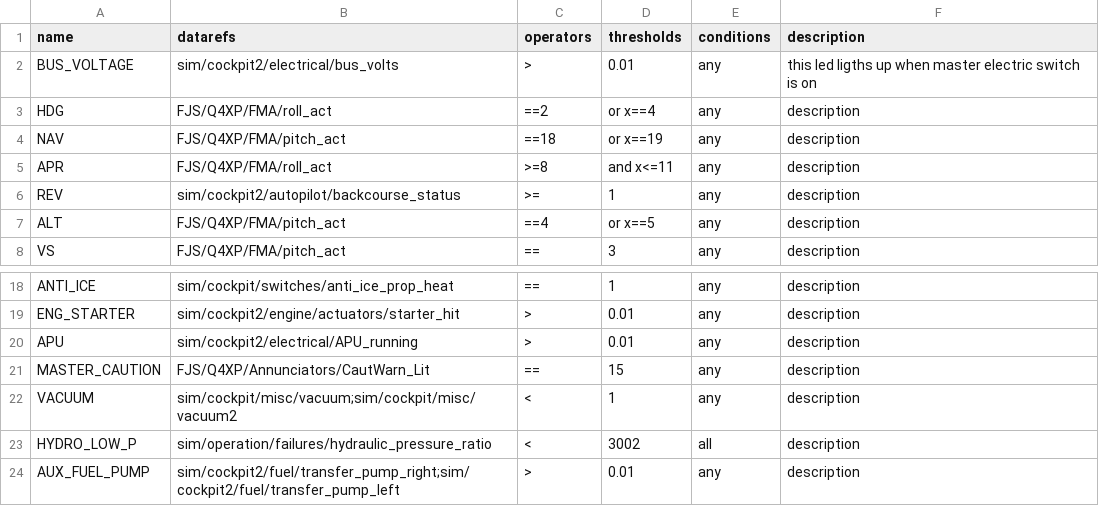
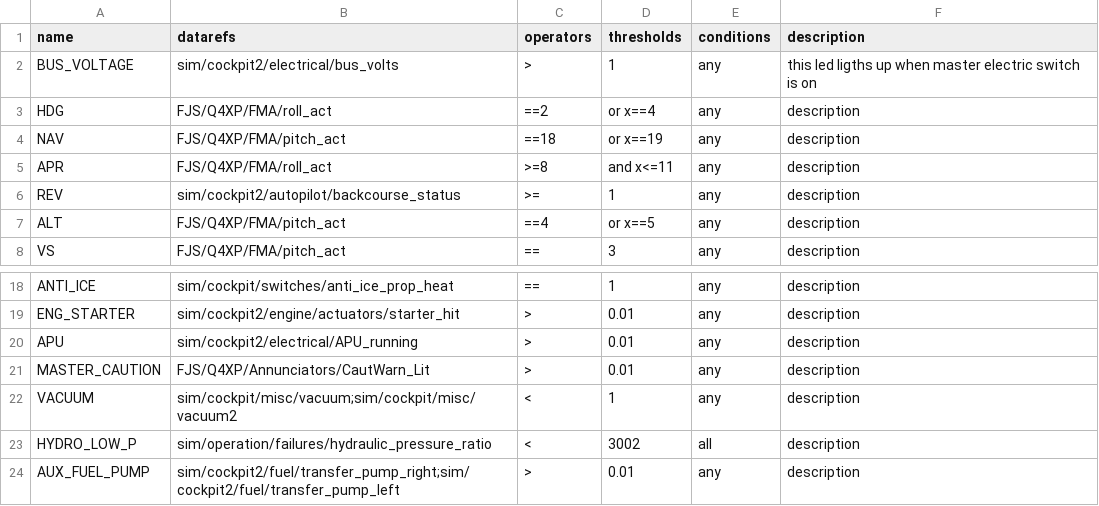
Before and after one commit to xairline/Honeycomb-Bravo-Plugin, a CSV file: profiles/DH8D.csv, drawn as a sheet; only a part is shown, gaps mark what is left out.

Commit message:
fix dash8 1400

```diff
--- a/profiles/DH8D.csv
+++ b/profiles/DH8D.csv
@@ -1,3 +1,3 @@
 name,datarefs,operators,thresholds,conditions,description
-BUS_VOLTAGE,sim/cockpit2/electrical/bus_volts,>,0.01,any,this led ligths up when master electric switch is on
+BUS_VOLTAGE,sim/cockpit2/electrical/bus_volts,>,1,any,this led ligths up when master electric switch is on
 HDG,FJS/Q4XP/FMA/roll_act,==2, or x==4,any,description
@@ -20,3 +20,3 @@ ENG_STARTER,sim/cockpit2/engine/actuators/starter_hit,>,0.01,any,description
 APU,sim/cockpit2/electrical/APU_running,>,0.01,any,description
-MASTER_CAUTION,FJS/Q4XP/Annunciators/CautWarn_Lit,==,15,any,description
+MASTER_CAUTION,FJS/Q4XP/Annunciators/CautWarn_Lit,>,0.01,any,description
 VACUUM,sim/cockpit/misc/vacuum;sim/cockpit/misc/vacuum2,<,1,any,description
```
